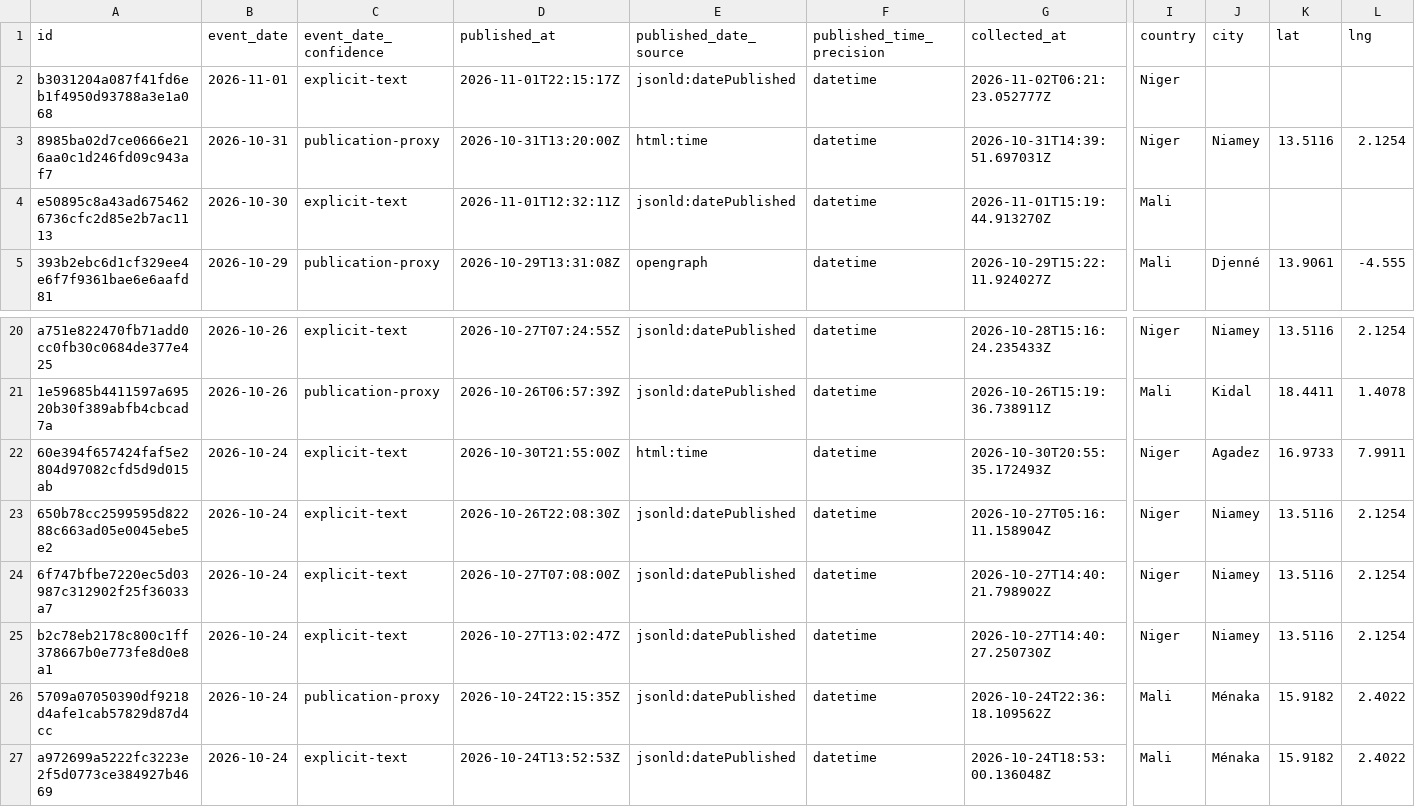
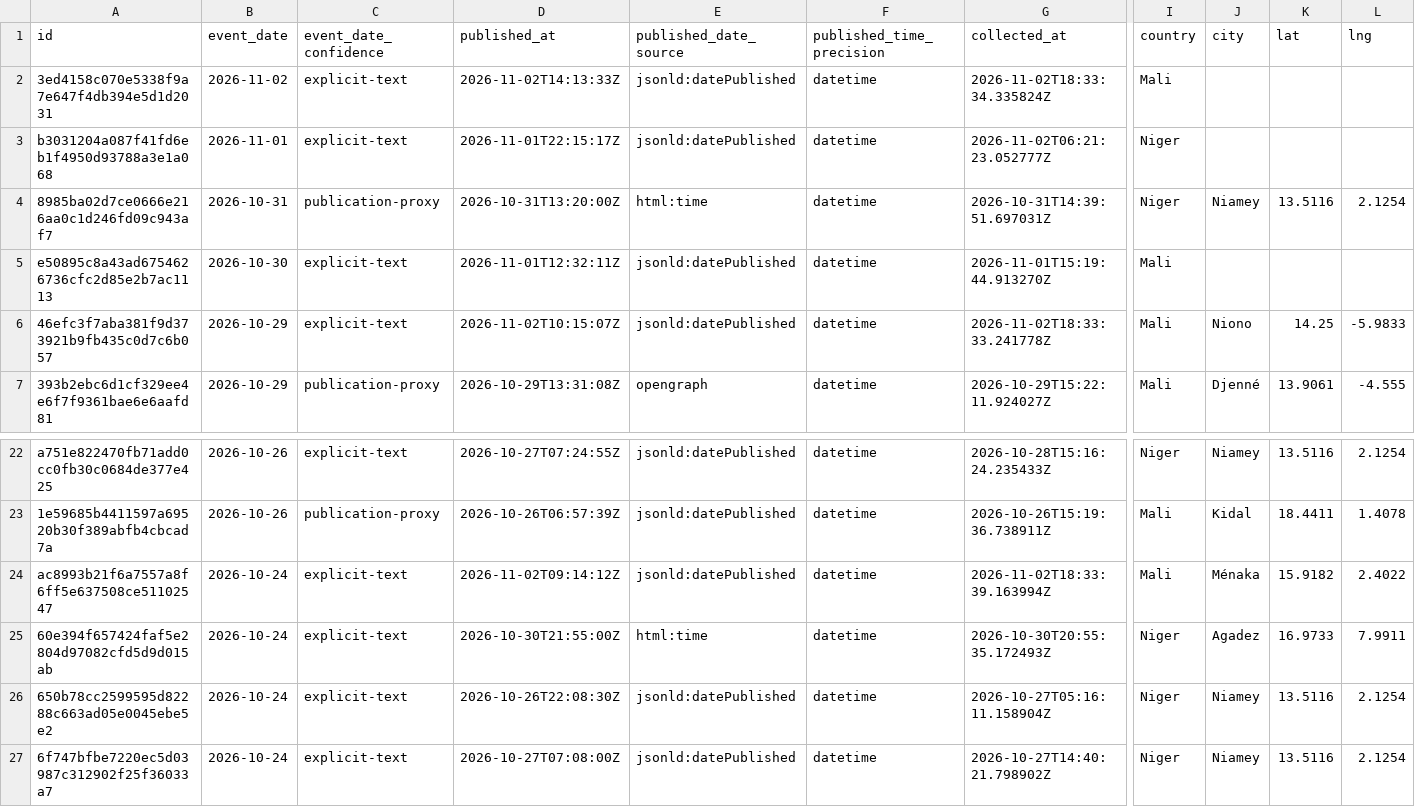
Before and after one commit to mosescosta33/sahel-intel-collection, a CSV file: data/events.csv, drawn as a sheet; only a part is shown, gaps mark what is left out; the shorter side is filled out with more unchanged rows; rows hold the shown columns only; the diff names each change by its address in the sheet, - before the commit and + after, or states it on an @@ line.

```diff
--- a/data/events.csv
+++ b/data/events.csv
+row 2: 3ed4158c070e5338f9a7e647f4db394e5d1d2031 | 2026-11-02 | explicit-text | 2026-11-02T14:13:33Z | jsonld:datePublished | datetime | 2026-11-02T18:33:34.335824Z | Mali
+row 6: 46efc3f7aba381f9d373921b9fb435c0d7c6b057 | 2026-10-29 | explicit-text | 2026-11-02T10:15:07Z | jsonld:datePublished | datetime | 2026-11-02T18:33:33.241778Z | Mali | Niono | 14.25 | -5.9833
+row 24: ac8993b21f6a7557a8f6ff5e637508ce51102547 | 2026-10-24 | explicit-text | 2026-11-02T09:14:12Z | jsonld:datePublished | datetime | 2026-11-02T18:33:39.163994Z | Mali | Ménaka | 15.9182 | 2.4022
```
Also changed, not shown: 17 other files.
